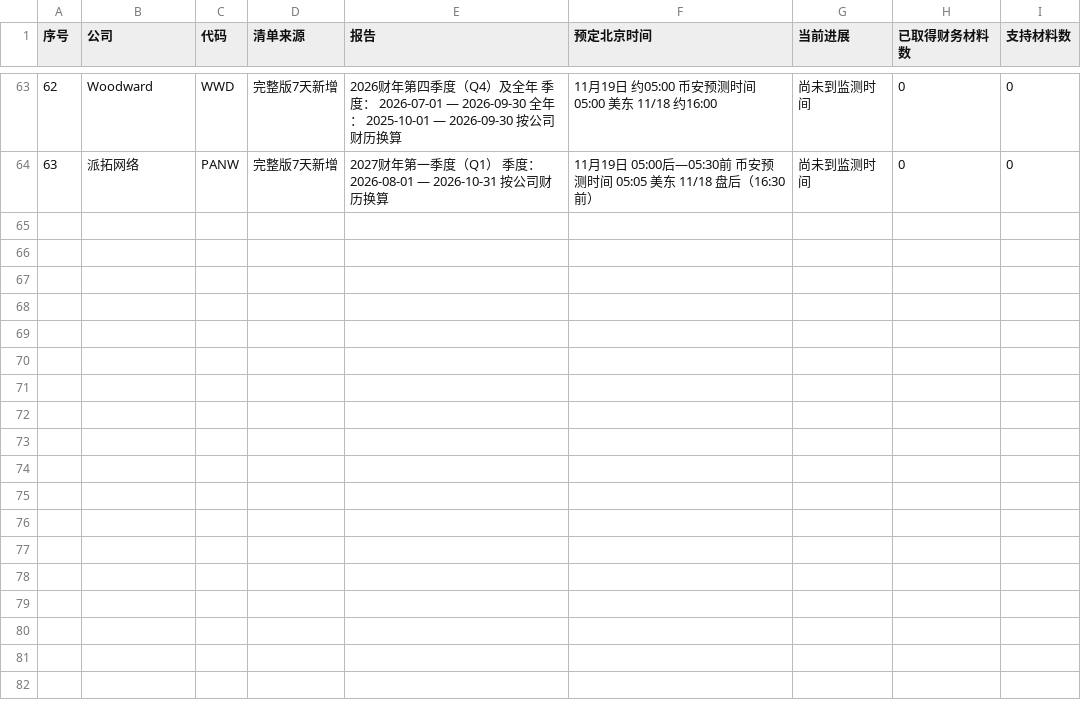
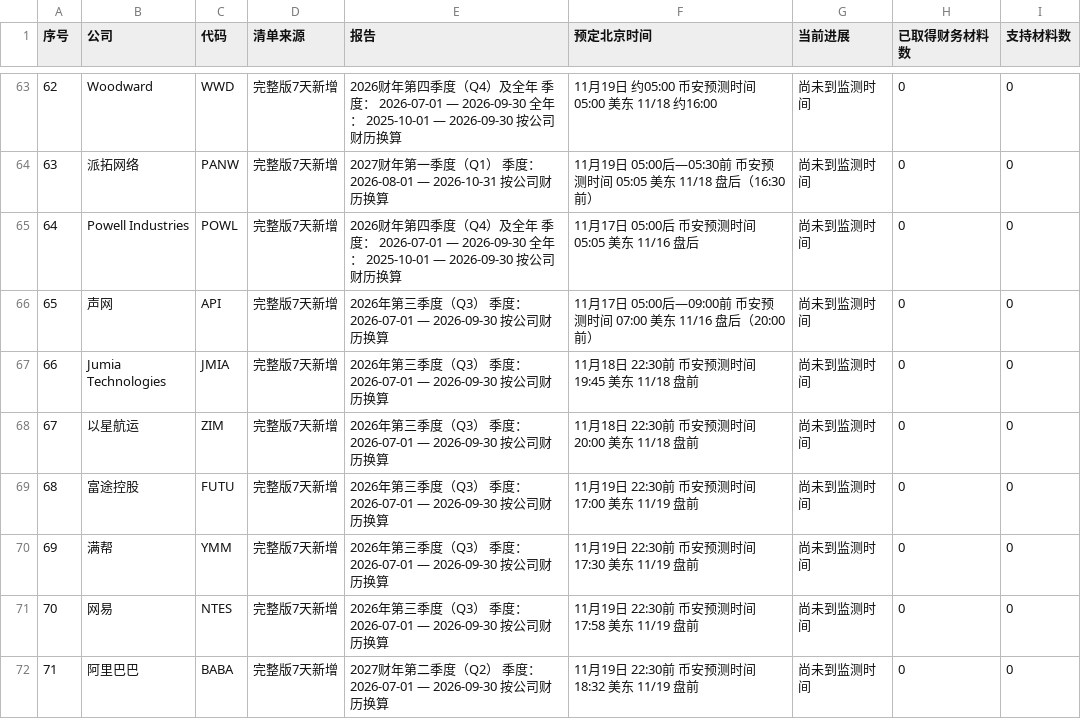
Before and after one commit to leavedrop/leavedrop.github.io, a CSV file: earnings-progress/files/logs/companies.csv, drawn as a sheet; only a part is shown, gaps mark what is left out; the diff covers the shown part only; the diff names each change by its address in the sheet, - before the commit and + after, or states it on an @@ line.

Commit message:
Update public progress snapshot 2026-11-14T01:47:53.663+08:00

```diff
--- a/earnings-progress/files/logs/companies.csv
+++ b/earnings-progress/files/logs/companies.csv
+row 65: 64 | Powell Industries | POWL | 完整版7天新增 | 2026财年第四季度（Q4）及全年 季度： 2026-07-01 — 2026-09-30 全年： 2025-10-01 — 2026-09-30 按公司财历换算 | 11月17日 05:00后 币安预测时间 05:05 美东 11/16 盘后 | 尚未到监测时间 | 0 | 0
+row 66: 65 | 声网 | API | 完整版7天新增 | 2026年第三季度（Q3） 季度： 2026-07-01 — 2026-09-30 按公司财历换算 | 11月17日 05:00后—09:00前 币安预测时间 07:00 美东 11/16 盘后（20:00前） | 尚未到监测时间 | 0 | 0
+row 67: 66 | Jumia Technologies | JMIA | 完整版7天新增 | 2026年第三季度（Q3） 季度： 2026-07-01 — 2026-09-30 按公司财历换算 | 11月18日 22:30前 币安预测时间 19:45 美东 11/18 盘前 | 尚未到监测时间 | 0 | 0
+row 68: 67 | 以星航运 | ZIM | 完整版7天新增 | 2026年第三季度（Q3） 季度： 2026-07-01 — 2026-09-30 按公司财历换算 | 11月18日 22:30前 币安预测时间 20:00 美东 11/18 盘前 | 尚未到监测时间 | 0 | 0
+row 69: 68 | 富途控股 | FUTU | 完整版7天新增 | 2026年第三季度（Q3） 季度： 2026-07-01 — 2026-09-30 按公司财历换算 | 11月19日 22:30前 币安预测时间 17:00 美东 11/19 盘前 | 尚未到监测时间 | 0 | 0
+row 70: 69 | 满帮 | YMM | 完整版7天新增 | 2026年第三季度（Q3） 季度： 2026-07-01 — 2026-09-30 按公司财历换算 | 11月19日 22:30前 币安预测时间 17:30 美东 11/19 盘前 | 尚未到监测时间 | 0 | 0
+row 71: 70 | 网易 | NTES | 完整版7天新增 | 2026年第三季度（Q3） 季度： 2026-07-01 — 2026-09-30 按公司财历换算 | 11月19日 22:30前 币安预测时间 17:58 美东 11/19 盘前 | 尚未到监测时间 | 0 | 0
+row 72: 71 | 阿里巴巴 | BABA | 完整版7天新增 | 2027财年第二季度（Q2） 季度： 2026-07-01 — 2026-09-30 按公司财历换算 | 11月19日 22:30前 币安预测时间 18:32 美东 11/19 盘前 | 尚未到监测时间 | 0 | 0
```
Also changed, not shown: 8 added rows and 12 edited cells elsewhere in this file, earnings-progress/files/logs/scheduled_trades.csv, 19 other files.
